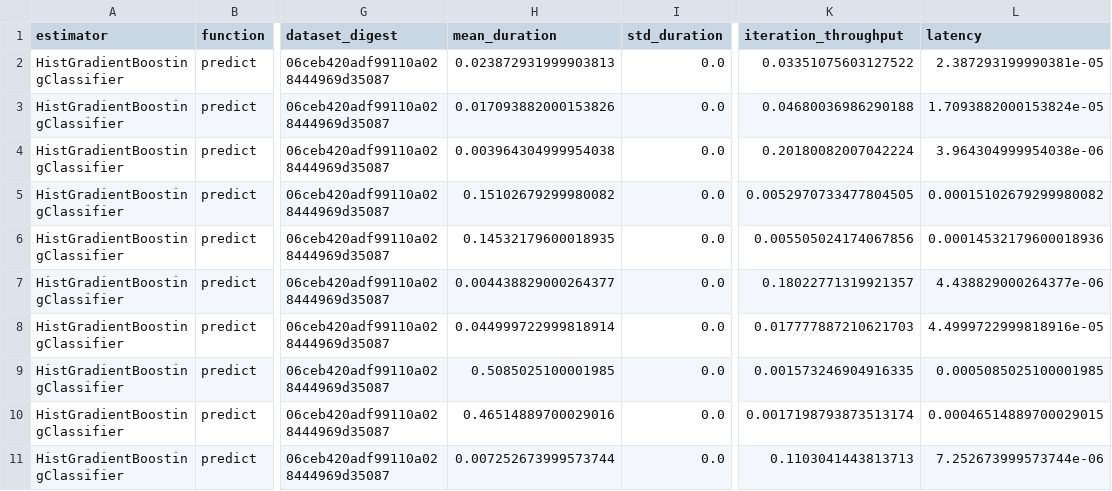
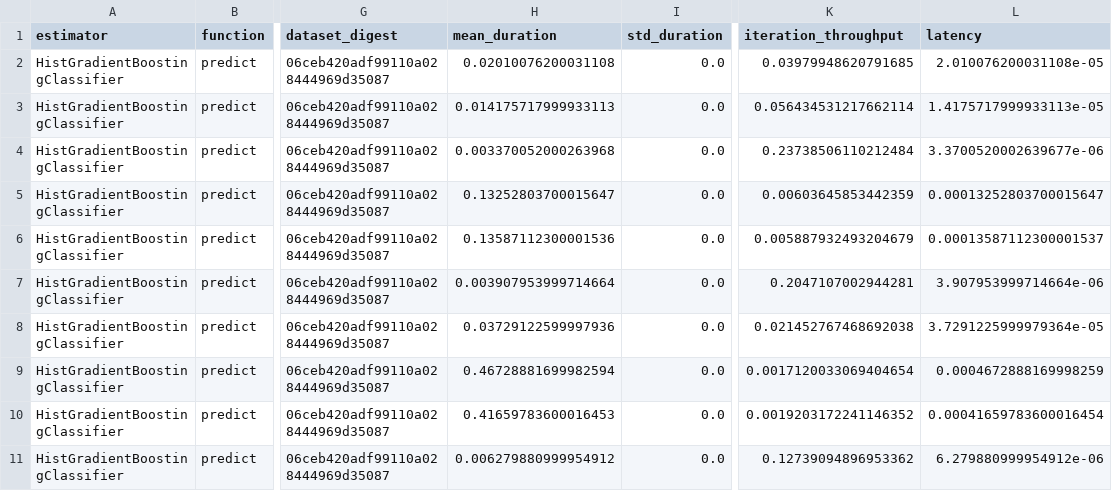
Before and after one commit to mbatoul/sklearn_benchmarks, a CSV file: benchmarking/onnx_HistGradientBoostingClassifier.csv, drawn as a sheet; only a part is shown, gaps mark what is left out; the diff covers the shown part only; the diff names each change by its address in the sheet, - before the commit and + after, or states it on an @@ line.

```diff
--- a/benchmarking/onnx_HistGradientBoostingClassifier.csv
+++ b/benchmarking/onnx_HistGradientBoostingClassifier.csv
-H2 (mean_duration): 0.023872931999903813
+H2 (mean_duration): 0.02010076200031108
-K2 (iteration_throughput): 0.03351075603127522
+K2 (iteration_throughput): 0.03979948620791685
-L2 (latency): 2.387293199990381e-05
+L2 (latency): 2.010076200031108e-05
-H3 (mean_duration): 0.017093882000153826
+H3 (mean_duration): 0.014175717999933113
-K3 (iteration_throughput): 0.04680036986290188
+K3 (iteration_throughput): 0.056434531217662114
-L3 (latency): 1.7093882000153824e-05
+L3 (latency): 1.4175717999933113e-05
-H4 (mean_duration): 0.003964304999954038
+H4 (mean_duration): 0.003370052000263968
-K4 (iteration_throughput): 0.20180082007042224
+K4 (iteration_throughput): 0.23738506110212484
-L4 (latency): 3.964304999954038e-06
+L4 (latency): 3.3700520002639677e-06
-H5 (mean_duration): 0.15102679299980082
+H5 (mean_duration): 0.13252803700015647
-K5 (iteration_throughput): 0.0052970733477804505
+K5 (iteration_throughput): 0.00603645853442359
-L5 (latency): 0.00015102679299980082
+L5 (latency): 0.00013252803700015647
-H6 (mean_duration): 0.14532179600018935
+H6 (mean_duration): 0.13587112300001536
-K6 (iteration_throughput): 0.005505024174067856
+K6 (iteration_throughput): 0.005887932493204679
-L6 (latency): 0.00014532179600018936
+L6 (latency): 0.00013587112300001537
-H7 (mean_duration): 0.004438829000264377
+H7 (mean_duration): 0.003907953999714664
-K7 (iteration_throughput): 0.18022771319921357
+K7 (iteration_throughput): 0.2047107002944281
-L7 (latency): 4.438829000264377e-06
+L7 (latency): 3.907953999714664e-06
-H8 (mean_duration): 0.044999722999818914
+H8 (mean_duration): 0.03729122599997936
-K8 (iteration_throughput): 0.017777887210621703
+K8 (iteration_throughput): 0.021452767468692038
-L8 (latency): 4.4999722999818916e-05
+L8 (latency): 3.7291225999979364e-05
-H9 (mean_duration): 0.5085025100001985
+H9 (mean_duration): 0.46728881699982594
-K9 (iteration_throughput): 0.001573246904916335
+K9 (iteration_throughput): 0.0017120033069404654
-L9 (latency): 0.0005085025100001985
+L9 (latency): 0.0004672888169998259
-H10 (mean_duration): 0.46514889700029016
+H10 (mean_duration): 0.41659783600016453
-K10 (iteration_throughput): 0.0017198793873513174
+K10 (iteration_throughput): 0.0019203172241146352
-L10 (latency): 0.00046514889700029015
+L10 (latency): 0.00041659783600016454
-H11 (mean_duration): 0.007252673999573744
+H11 (mean_duration): 0.006279880999954912
-K11 (iteration_throughput): 0.1103041443813713
+K11 (iteration_throughput): 0.12739094896953362
-L11 (latency): 7.252673999573744e-06
+L11 (latency): 6.279880999954912e-06
```
Also changed, not shown: 4 added rows and 54 edited cells elsewhere in this file, benchmarking/catboost_CatBoostClassifier_lossguide.csv, benchmarking/catboost_CatBoostClassifier_symmetric.csv, 25 other files.
